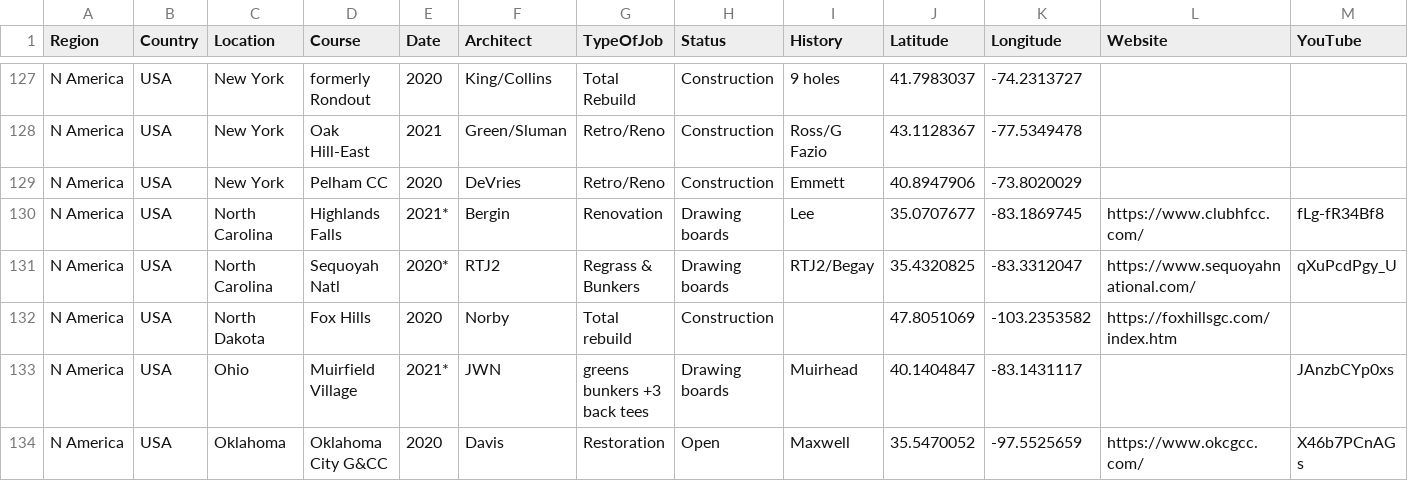
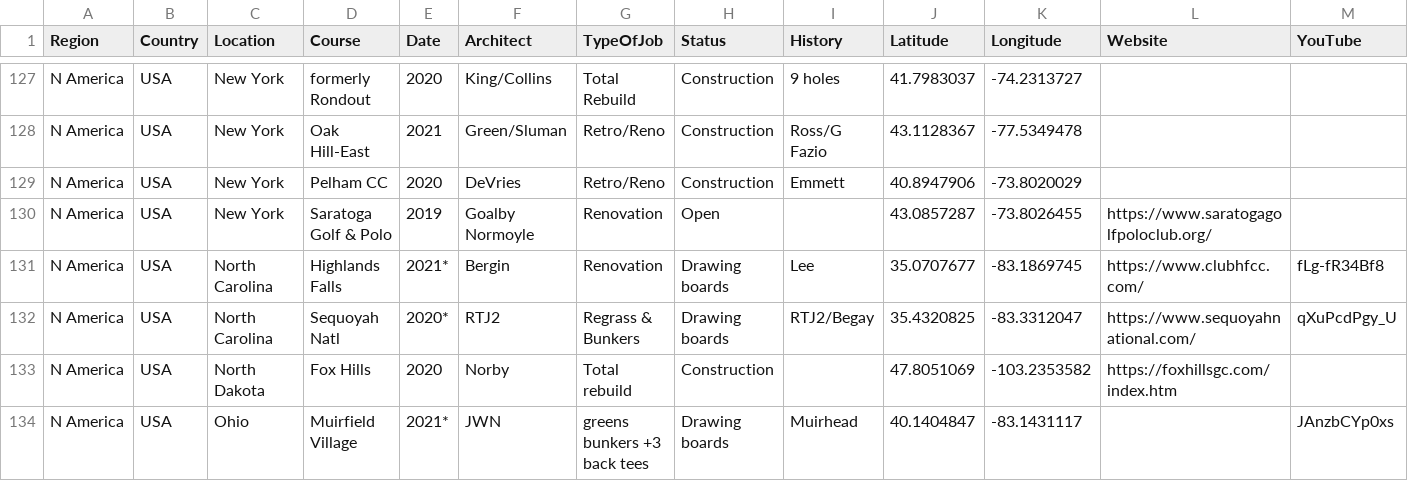
Before and after one commit to thomasvbrown/fescue.github.io, a CSV file: _data/allGolf.csv, drawn as a sheet; only a part is shown, gaps mark what is left out; the shorter side is filled out with more unchanged rows; rows hold the shown columns only; the diff names each change by its address in the sheet, - before the commit and + after, or states it on an @@ line.

Commit message:
Update allGolf.csv

```diff
--- a/_data/allGolf.csv
+++ b/_data/allGolf.csv
+row 130: N America | USA | New York | Saratoga Golf & Polo | 2019 | Goalby Normoyle | Renovation | Open |  | 43.0857287 | -73.8026455 | https://www.saratogagolfpoloclub.org/
```
